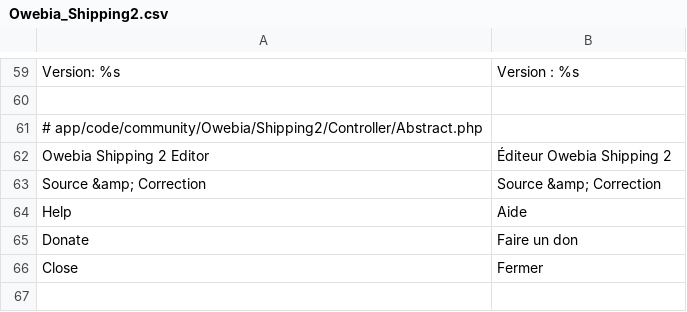
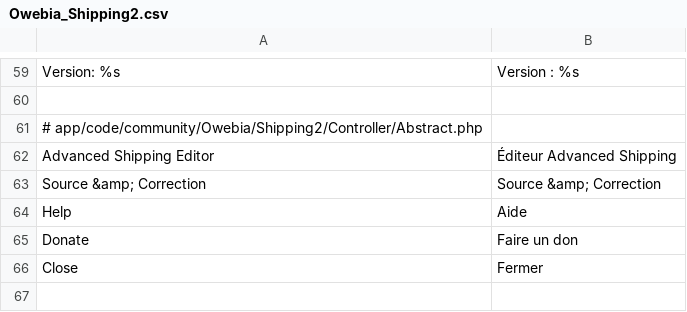
Before and after one commit to owebia/magento1-module-advanced-shipping, a CSV file: app/locale/fr_FR/Owebia_Shipping2.csv, drawn as a sheet; only a part is shown, gaps mark what is left out.

```diff
--- a/app/locale/fr_FR/Owebia_Shipping2.csv
+++ b/app/locale/fr_FR/Owebia_Shipping2.csv
@@ -61,3 +61,3 @@
 # app/code/community/Owebia/Shipping2/Controller/Abstract.php
-    "Owebia Shipping 2 Editor","Éditeur Owebia Shipping 2"
+    "Advanced Shipping Editor","Éditeur Advanced Shipping"
     "Source &amp; Correction","Source &amp; Correction"
```
Also changed, not shown: app/locale/en_US/Owebia_Shipping2.csv, 7 other files.
